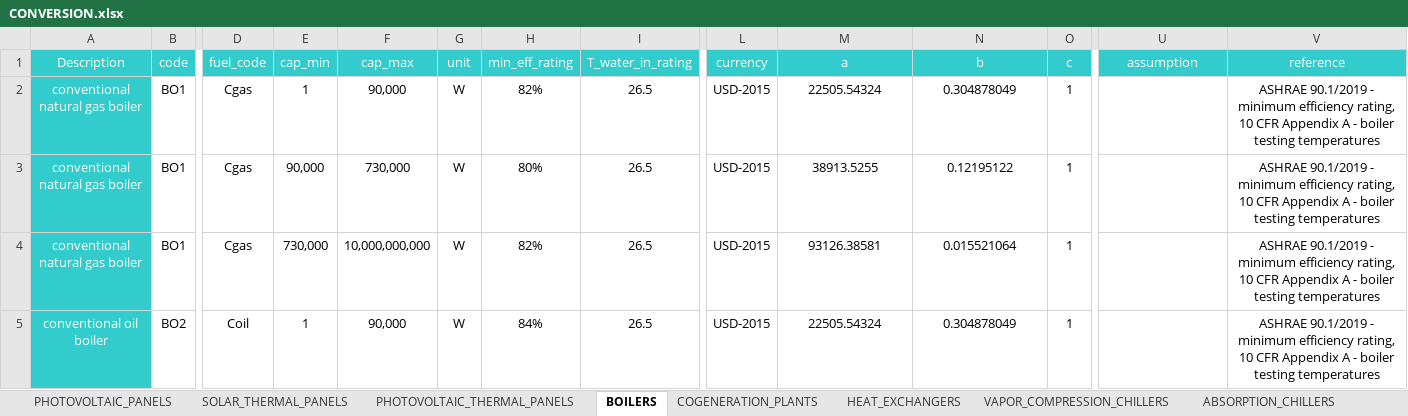
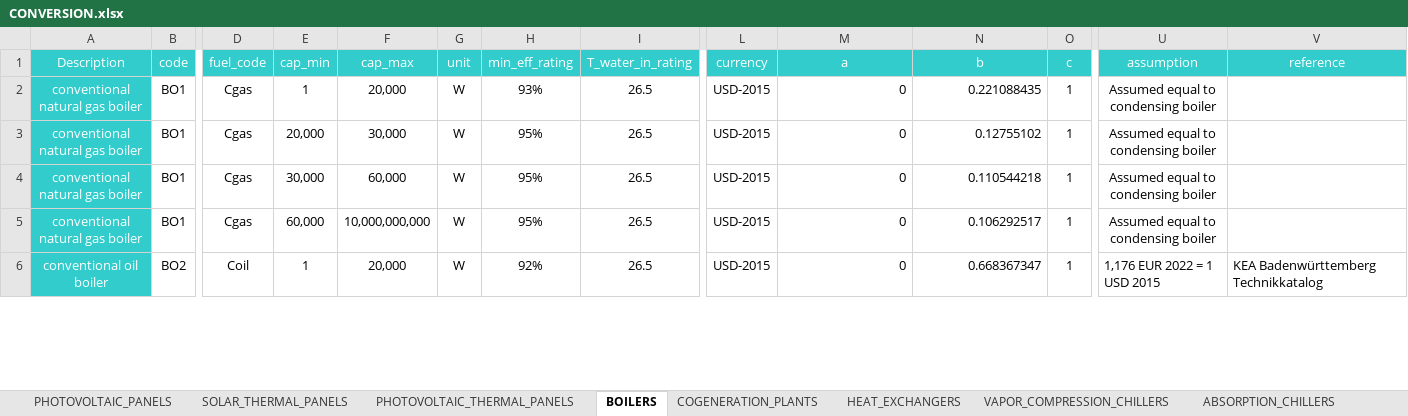
Before and after one commit to architecture-building-systems/CityEnergyAnalyst, an Excel workbook: cea/databases/DE/components/CONVERSION.xlsx, sheet BOILERS, drawn as a sheet; only a part is shown, gaps mark what is left out; values as stored, in another font and other column widths than the file's, no borders; addresses are those after the commit; rows hold the shown columns only; the diff covers the shown part only; the diff names each change by its address in the sheet, - before the commit and + after, or states it on an @@ line.

Commit message:
ADD DE CONVERSION
Added CONVERSION technology data defined in supply with KEA baden-wuerttenberg data. Updated documentation.

```diff
--- a/cea/databases/DE/components/CONVERSION.xlsx (sheet BOILERS)
+++ b/cea/databases/DE/components/CONVERSION.xlsx (sheet BOILERS)
-F2 (cap_max): 90,000
+F2 (cap_max): 20,000
-H2 (min_eff_rating): 82%
+H2 (min_eff_rating): 93%
-M2 (a): 22505.54324
+M2 (a): 0
-M2:N3 alignment: center
+M2:N3 alignment: right
-N2 (b): 0.304878049
+N2 (b): 0.221088435
-U2:U3 (assumption): (empty)
+U2:U3 (assumption): Assumed equal to condensing boiler
-V2:V3 (reference): ASHRAE 90.1/2019 - minimum efficiency rating, 10 CFR Appendix A - boiler testing temperatures
+V2:V3 (reference): (empty)
-E3 (cap_min): 90,000
+E3 (cap_min): 20,000
-F3 (cap_max): 730,000
+F3 (cap_max): 30,000
-H3 (min_eff_rating): 80%
+H3 (min_eff_rating): 95%
-M3 (a): 38913.5255
+M3 (a): 0
-N3 (b): 0.12195122
+N3 (b): 0.12755102
+row 4: conventional natural gas boiler | BO1 | Cgas | 30,000 | 60,000 | W | 95% | 26.5 | USD-2015 | 0 | 0.110544218 | 1 | Assumed equal to condensing boiler
-E5 (cap_min): 730,000
+E5 (cap_min): 60,000
-H5 (min_eff_rating): 82%
+H5 (min_eff_rating): 95%
-M5 (a): 93126.38581
+M5 (a): 0
-M5:N6 alignment: center
+M5:N6 alignment: right
-N5 (b): 0.015521064
+N5 (b): 0.106292517
-U5 (assumption): (empty)
+U5 (assumption): Assumed equal to condensing boiler
-V5 (reference): ASHRAE 90.1/2019 - minimum efficiency rating, 10 CFR Appendix A - boiler testing temperatures
+V5 (reference): (empty)
-F6 (cap_max): 90,000
+F6 (cap_max): 20,000
-H6 (min_eff_rating): 84%
+H6 (min_eff_rating): 92%
-M6 (a): 22505.54324
+M6 (a): 0
-N6 (b): 0.304878049
+N6 (b): 0.668367347
-U6 (assumption): (empty)
+U6 (assumption): 1,176 EUR 2022 = 1 USD 2015
-V6 (reference): ASHRAE 90.1/2019 - minimum efficiency rating, 10 CFR Appendix A - boiler testing temperatures
+V6 (reference): KEA Badenwürttemberg Technikkatalog
-V6 alignment: center
+V6 alignment: left
```
Also changed, not shown: 9 added rows, 4 removed rows, 38 edited cells and cell formats elsewhere in this sheet, sheet HEAT_PUMPS, cea/databases/DE/assemblies/SUPPLY.xlsx, cea/databases/DE/components/FEEDSTOCKS.xlsx, 1 other file.
